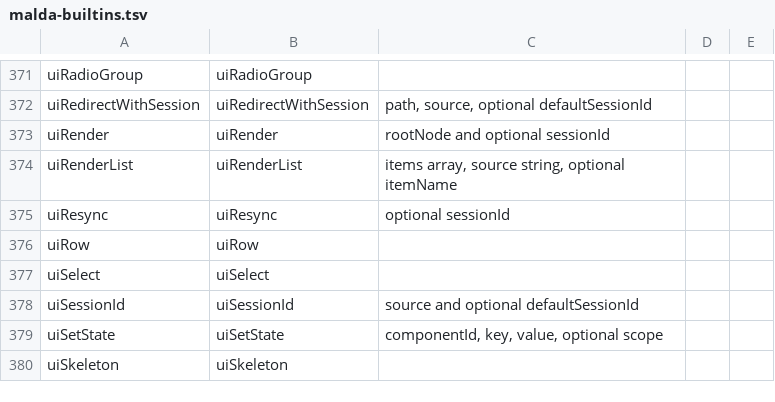
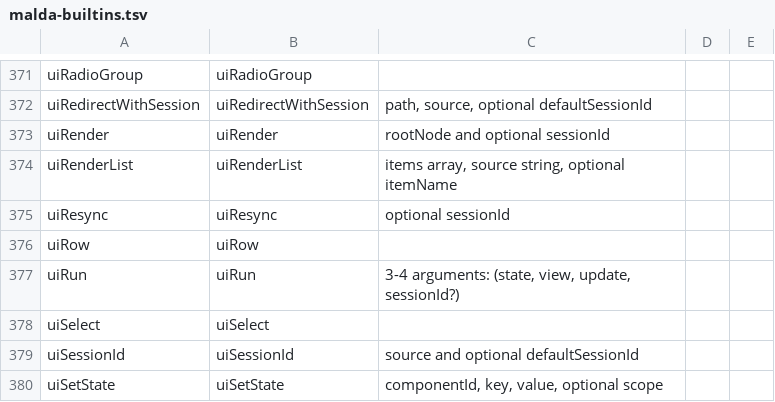
Before and after one commit to amaldini/maldalang, a TSV file: docs/llm/malda-builtins.tsv, drawn as a sheet; only a part is shown, gaps mark what is left out; the shorter side is filled out with more unchanged rows.

```diff
--- a/docs/llm/malda-builtins.tsv
+++ b/docs/llm/malda-builtins.tsv
@@ -376,2 +376,3 @@ uiResync	uiResync	optional sessionId
 uiRow	uiRow			
+uiRun	uiRun	3-4 arguments: (state, view, update, sessionId?)		
 uiSelect	uiSelect			
```
Also changed, not shown: 26 other files.
